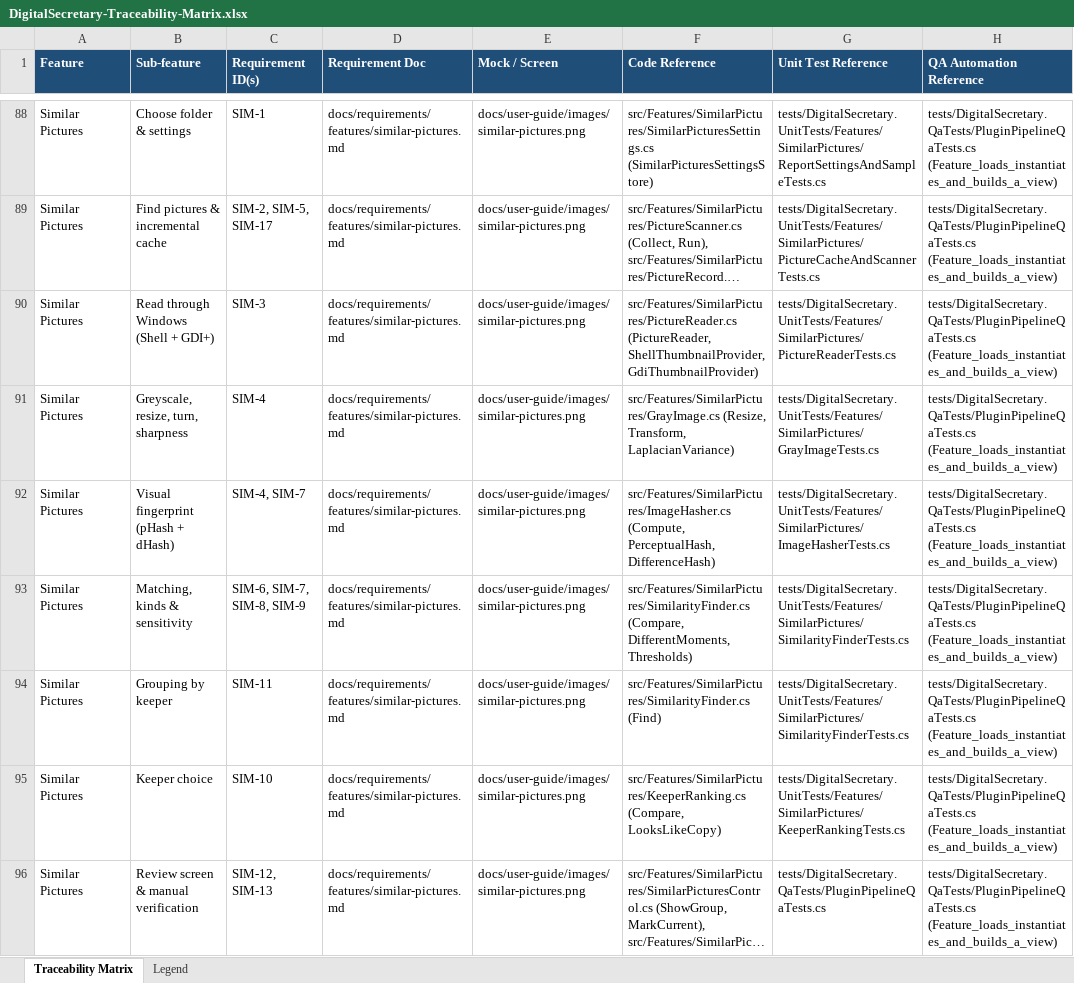
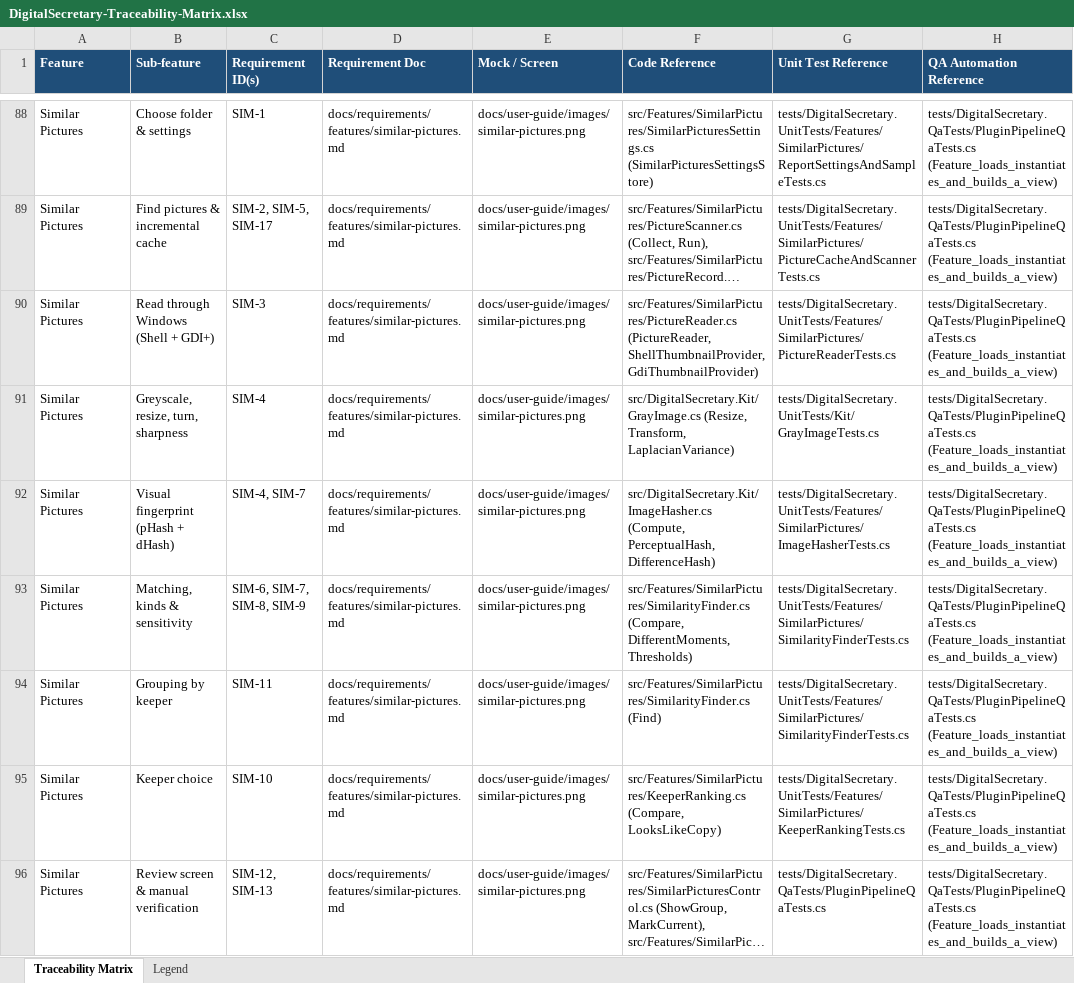
Before and after one commit to devarajsp/DigitalSecretary, an Excel workbook: docs/traceability/DigitalSecretary-Traceability-Matrix.xlsx, sheet Traceability Matrix, drawn as a sheet; only a part is shown, gaps mark what is left out; long unchanged cells end in …; values as stored, in another font and other column widths than the file's, no borders; conditional formats not drawn; the diff covers the shown part only; the diff names each change by its address in the sheet, - before the commit and + after, or states it on an @@ line.

```diff
--- a/docs/traceability/DigitalSecretary-Traceability-Matrix.xlsx (sheet Traceability Matrix)
+++ b/docs/traceability/DigitalSecretary-Traceability-Matrix.xlsx (sheet Traceability Matrix)
-F91 (Code Reference): src/Features/SimilarPictures/GrayImage.cs (Resize, Transform,…
+F91 (Code Reference): src/DigitalSecretary.Kit/GrayImage.cs (Resize, Transform,…
-G91 (Unit Test Reference): tests/DigitalSecretary.UnitTests/Features/SimilarPictures/GrayImageTests.cs
+G91 (Unit Test Reference): tests/DigitalSecretary.UnitTests/Kit/GrayImageTests.cs
-F92 (Code Reference): src/Features/SimilarPictures/ImageHasher.cs (Compute, PerceptualHash,…
+F92 (Code Reference): src/DigitalSecretary.Kit/ImageHasher.cs (Compute, PerceptualHash,…
```
Also changed, not shown: 5 edited cells elsewhere in this sheet, docs/requirements/DigitalSecretary-Requirements.xlsx, 47 other files.
